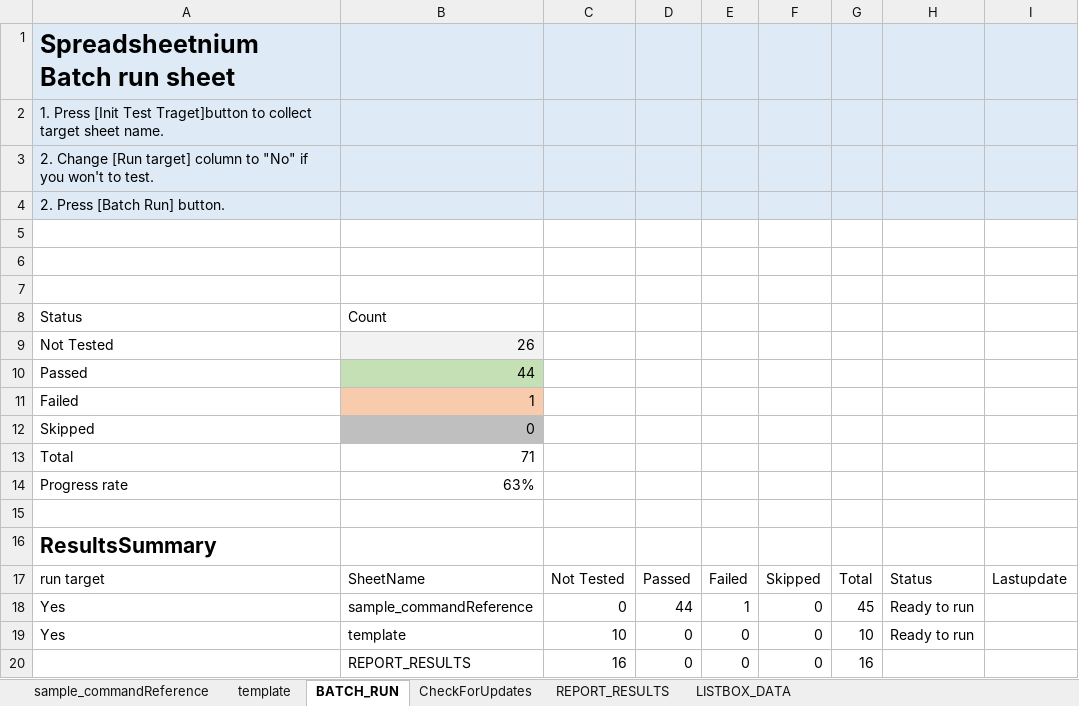
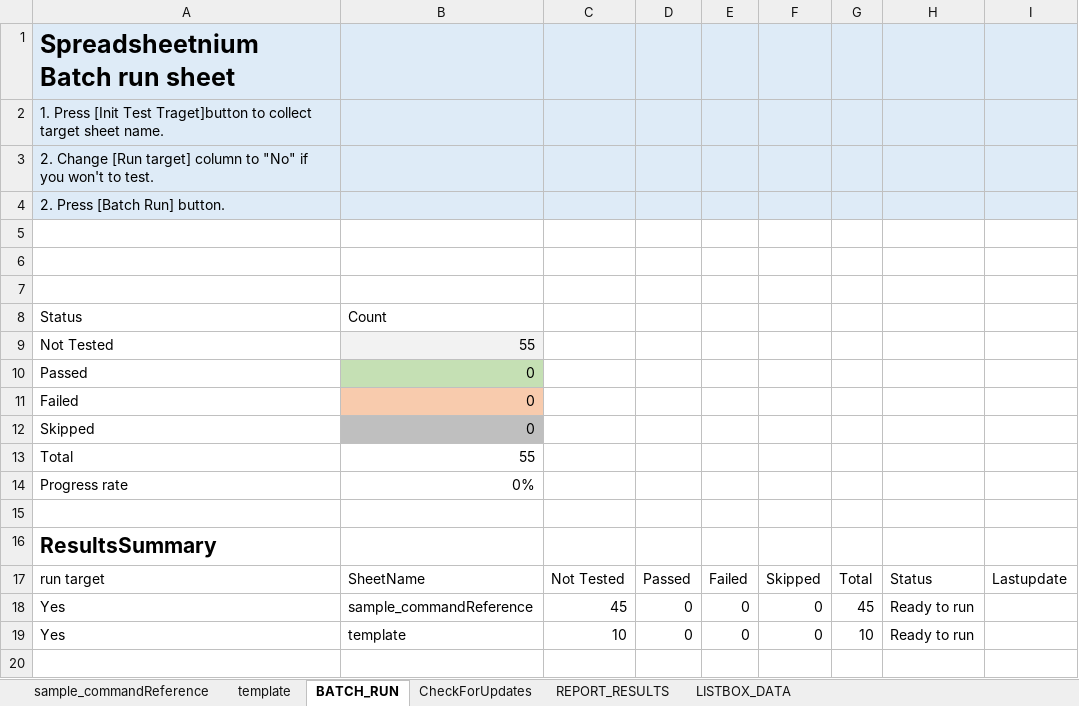
Before and after one commit to ssugiya/Spreadsheetnium, an Excel workbook: Spreadsheetnium.xlsm, sheet BATCH_RUN, drawn as a sheet; values as stored, in another font and other column widths than the file's, no borders; charts and pictures and table styles not drawn; the diff names each change by its address in the sheet, - before the commit and + after, or states it on an @@ line.

Commit message:
fixed batchrun target bug

```diff
--- a/Spreadsheetnium.xlsm (sheet BATCH_RUN)
+++ b/Spreadsheetnium.xlsm (sheet BATCH_RUN)
-B9: 26
+B9: 55
-B10: 44
+B10: 0
-B11: 1
+B11: 0
-B13: 71
+B13: 55
-B14: 63%
+B14: 0%
-C18: 0
+C18: 45
-D18: 44
+D18: 0
-E18: 1
+E18: 0
-row 20:  | REPORT_RESULTS | 16 | 0 | 0 | 0 | 16
```
Also changed, not shown: sheet REPORT_RESULTS, sheet CheckForUpdates, charts or pictures, 1 other file.
